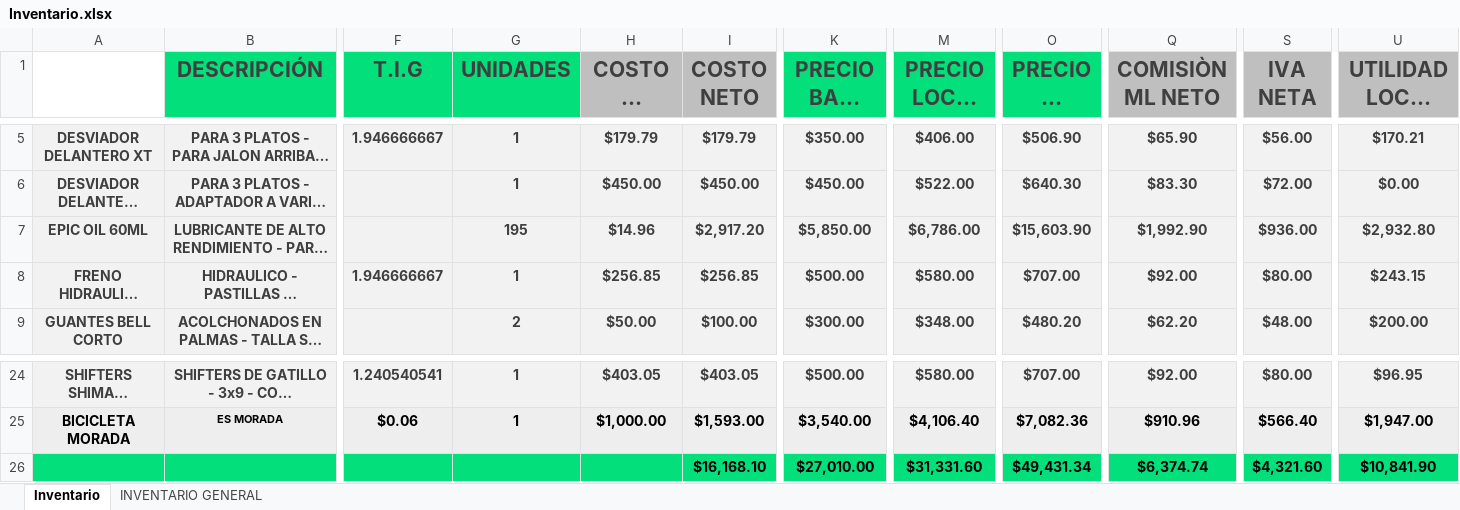
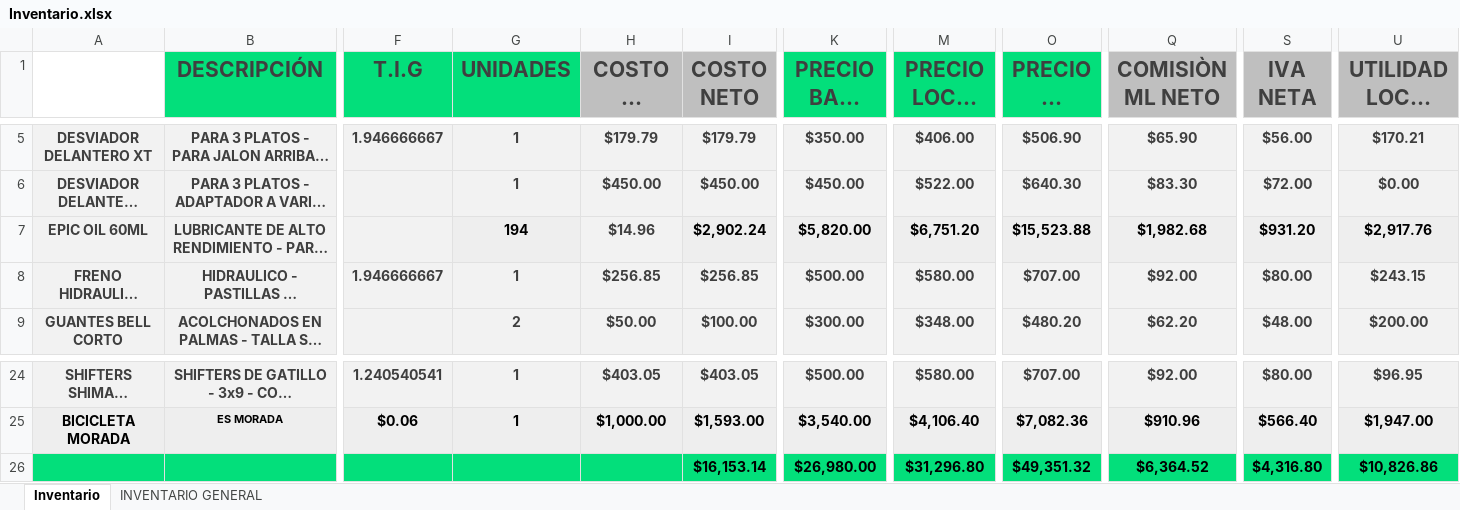
Before and after one commit to Alisbasa/EPIC-MOUNTAIN-SYSTEM, an Excel workbook: JavaApplication19/src/excel/Inventario.xlsx, sheet Inventario, drawn as a sheet; only a part is shown, gaps mark what is left out; long unchanged cells end in …; values as stored, in another font and other column widths than the file's, no borders; charts and pictures not drawn; removed rows and columns are numbered as before the commit, all else as after; rows hold the shown columns only; the diff names each change by its address in the sheet, - before the commit and + after, or states it on an @@ line.

```diff
--- a/JavaApplication19/src/excel/Inventario.xlsx (sheet Inventario)
+++ b/JavaApplication19/src/excel/Inventario.xlsx (sheet Inventario)
-G7 (UNIDADES): 195
+G7 (UNIDADES): 194
-G7 text colour: #3F3F3F
+G7 text colour: black
-I7 (COSTO NETO): $2,917.20
+I7 (COSTO NETO): $2,902.24
-I7 text colour: #3F3F3F
+I7 text colour: black
-K7 (PRECIO BASE NETO): $5,850.00
+K7 (PRECIO BASE NETO): $5,820.00
-K7 text colour: #3F3F3F
+K7 text colour: black
-M7 (PRECIO LOCAL NETO): $6,786.00
+M7 (PRECIO LOCAL NETO): $6,751.20
-M7 text colour: #3F3F3F
+M7 text colour: black
-O7 (PRECIO ML NETO): $15,603.90
+O7 (PRECIO ML NETO): $15,523.88
-O7 text colour: #3F3F3F
+O7 text colour: black
-Q7 (COMISIÒN ML NETO): $1,992.90
+Q7 (COMISIÒN ML NETO): $1,982.68
-Q7 text colour: #3F3F3F
+Q7 text colour: black
-S7 (IVA NETA): $936.00
+S7 (IVA NETA): $931.20
-S7 text colour: #3F3F3F
+S7 text colour: black
-U7 (UTILIDAD LOCAL NETA): $2,932.80
+U7 (UTILIDAD LOCAL NETA): $2,917.76
-U7 text colour: #3F3F3F
+U7 text colour: black
-row 26:  |  |  |  |  | $16,168.10 | $27,010.00 | $31,331.60 | $49,431.34 | $6,374.74 | $4,321.60 | $10,841.90
+row 26:  |  |  |  |  | $16,153.14 | $26,980.00 | $31,296.80 | $49,351.32 | $6,364.52 | $4,316.80 | $10,826.86
```
Also changed, not shown: JavaApplication19/src/excel/LibrosContables.xlsx, JavaApplication19/src/excel/Ventas.xlsx, 2 other files.
